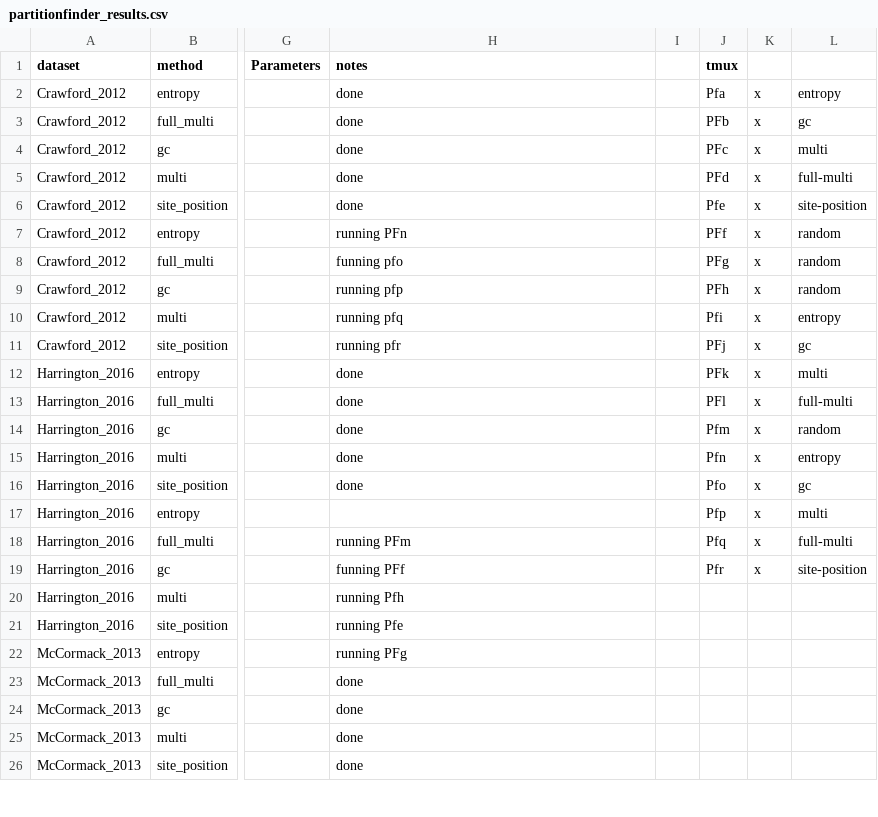
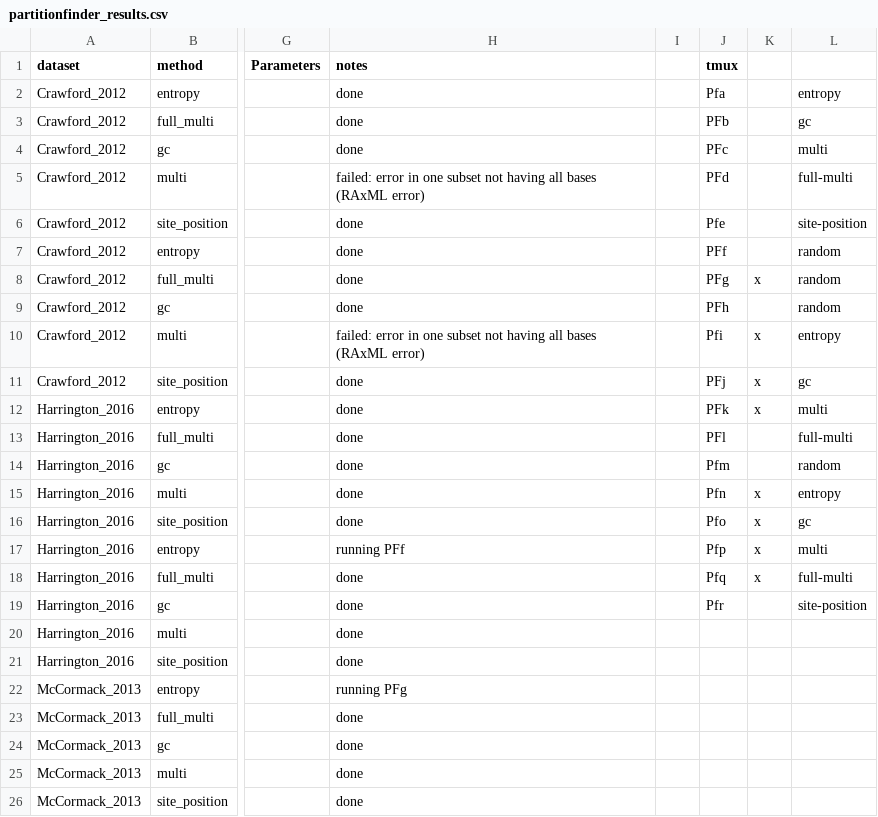
Before and after one commit to Tagliacollo/PartitionUCE, a CSV file: processed_data/partitionfinder_results.csv, drawn as a sheet; only a part is shown, gaps mark what is left out; the diff covers the shown part only; the diff names each change by its address in the sheet, - before the commit and + after, or states it on an @@ line.

Commit message:
update running analyses

```diff
--- a/processed_data/partitionfinder_results.csv
+++ b/processed_data/partitionfinder_results.csv
-K2:K7: x
+K2:K7: (empty)
-H5 (notes): done
+H5 (notes): failed: error in one subset not having all bases (RAxML error)
-H7 (notes): running PFn
+H7 (notes): done
-H8 (notes): funning pfo
+H8 (notes): done
-H9 (notes): running pfp
+H9 (notes): done
-K9: x
+K9: (empty)
-H10 (notes): running pfq
+H10 (notes): failed: error in one subset not having all bases (RAxML error)
-H11 (notes): running pfr
+H11 (notes): done
-K13:K14: x
+K13:K14: (empty)
-H17 (notes): (empty)
+H17 (notes): running PFf
-H18 (notes): running PFm
+H18 (notes): done
-H19 (notes): funning PFf
+H19 (notes): done
-K19: x
+K19: (empty)
-H20 (notes): running Pfh
+H20 (notes): done
-H21 (notes): running Pfe
+H21 (notes): done
```
Also changed, not shown: 17 edited cells elsewhere in this file.
